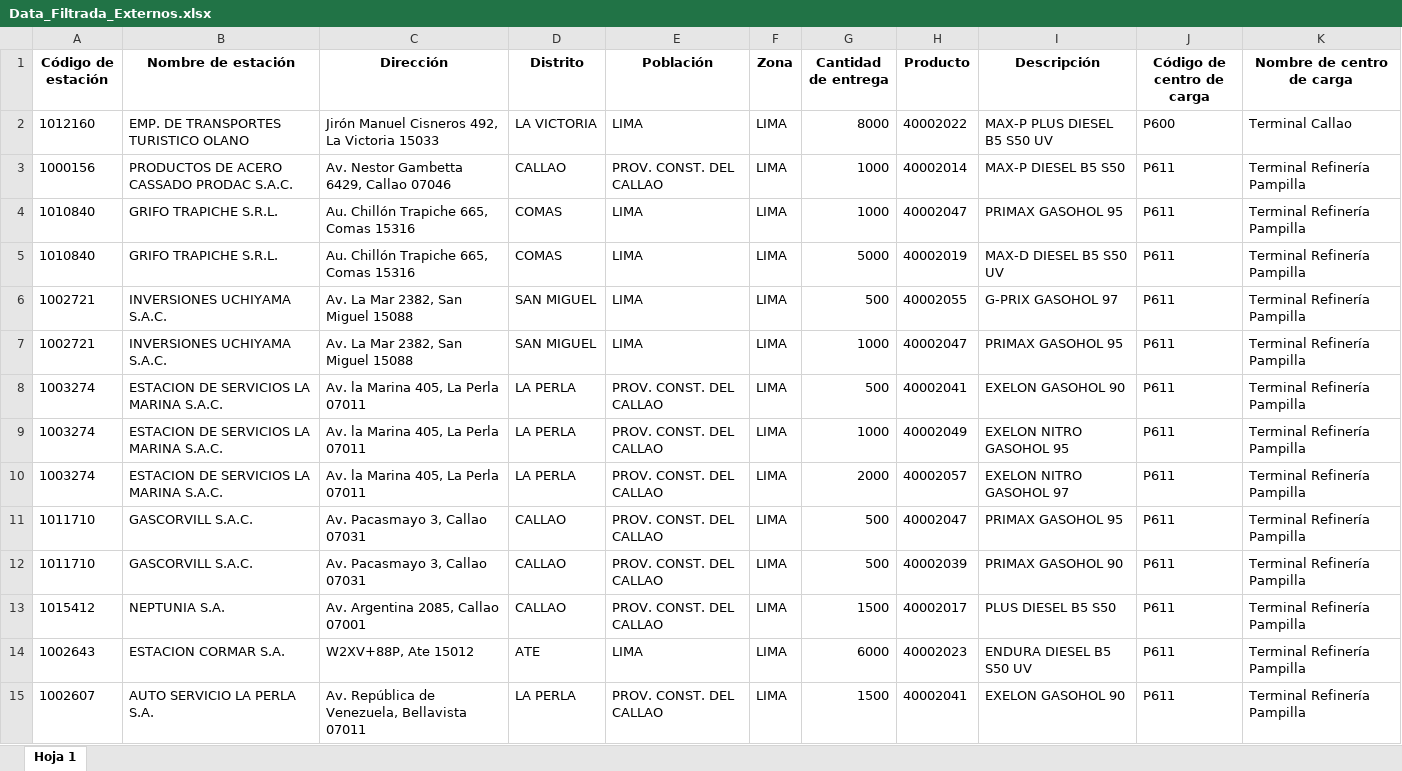
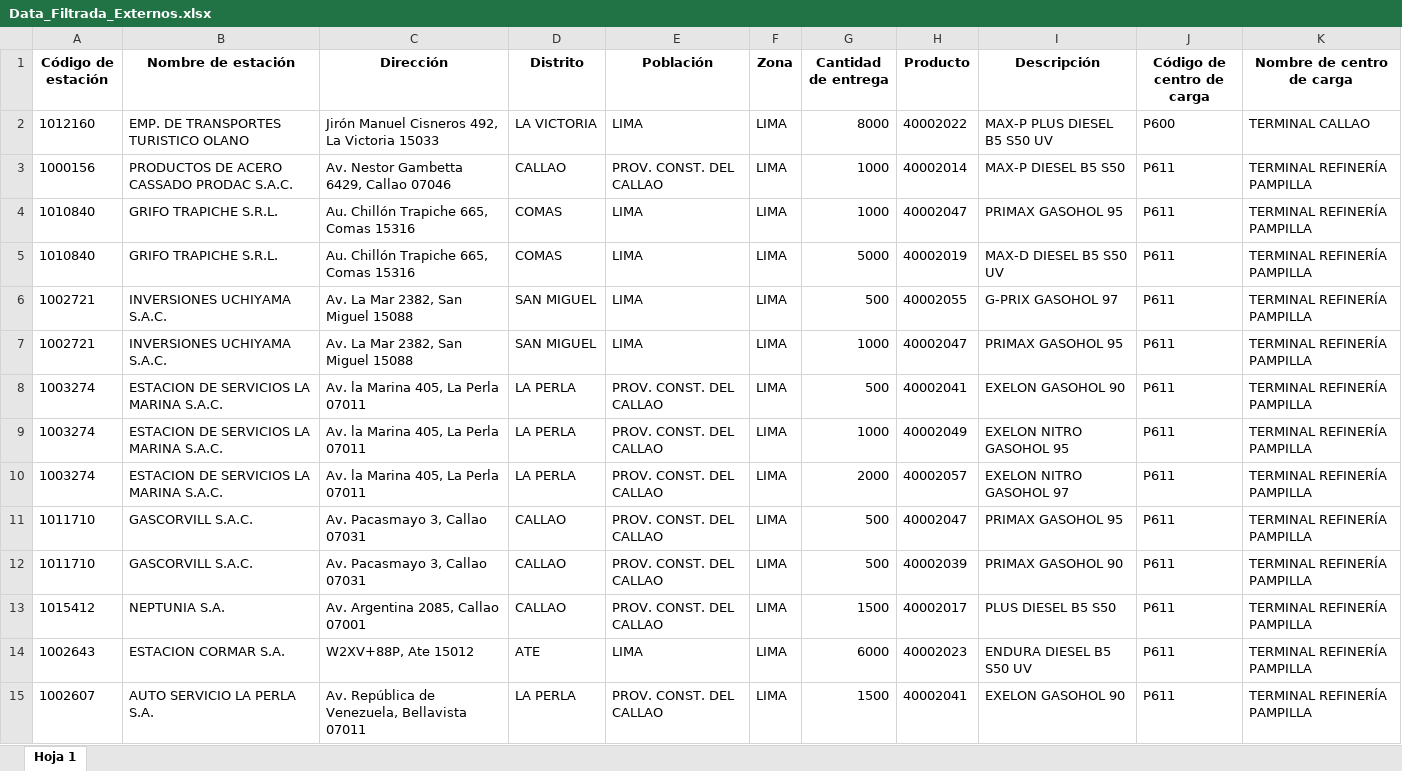
Before and after one commit to Piero16301/Optimizacion_Programacion, an Excel workbook: datos_intermedios/Data_Filtrada_Externos.xlsx, sheet Hoja 1, drawn as a sheet; only a part is shown; values as stored, in another font and other column widths than the file's, no borders; the diff covers the shown part only; the diff names each change by its address in the sheet, - before the commit and + after, or states it on an @@ line.

Commit message:
Se agregan los terminales al mapa

```diff
--- a/datos_intermedios/Data_Filtrada_Externos.xlsx (sheet Hoja 1)
+++ b/datos_intermedios/Data_Filtrada_Externos.xlsx (sheet Hoja 1)
-K2 (Nombre de centro de carga): Terminal Callao
+K2 (Nombre de centro de carga): TERMINAL CALLAO
-K3:K15 (Nombre de centro de carga): Terminal Refinería Pampilla
+K3:K15 (Nombre de centro de carga): TERMINAL REFINERÍA PAMPILLA
```
Also changed, not shown: 43 edited cells elsewhere in this sheet, datos_intermedios/Data_Filtrada_COESTI.xlsx, datos_salida/Distribución_Combustibles_Unidades.xlsx, 4 other files.
